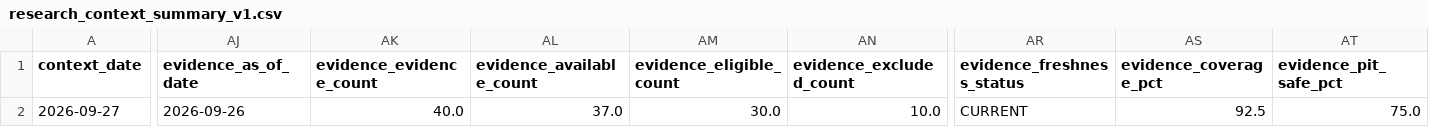
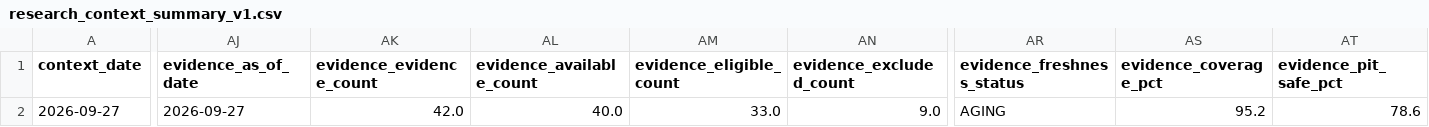
Before and after one commit to mohamednossaoui-max/US500-Macro-Intelligence, a CSV file: public_data/research_context_summary_v1.csv, drawn as a sheet; only a part is shown, gaps mark what is left out; the diff covers the shown part only; the diff names each change by its address in the sheet, - before the commit and + after, or states it on an @@ line.

```diff
--- a/public_data/research_context_summary_v1.csv
+++ b/public_data/research_context_summary_v1.csv
-AJ2 (evidence_as_of_date): 2026-09-26
+AJ2 (evidence_as_of_date): 2026-09-27
-AK2 (evidence_evidence_count): 40.0
+AK2 (evidence_evidence_count): 42.0
-AL2 (evidence_available_count): 37.0
+AL2 (evidence_available_count): 40.0
-AM2 (evidence_eligible_count): 30.0
+AM2 (evidence_eligible_count): 33.0
-AN2 (evidence_excluded_count): 10.0
+AN2 (evidence_excluded_count): 9.0
-AR2 (evidence_freshness_status): CURRENT
+AR2 (evidence_freshness_status): AGING
-AS2 (evidence_coverage_pct): 92.5
+AS2 (evidence_coverage_pct): 95.2
-AT2 (evidence_pit_safe_pct): 75.0
+AT2 (evidence_pit_safe_pct): 78.6
```
Also changed, not shown: 13 edited cells elsewhere in this file, public_data/research_evidence_contract_v1.csv, public_data/research_evidence_quality_v1.csv, 3 other files.
